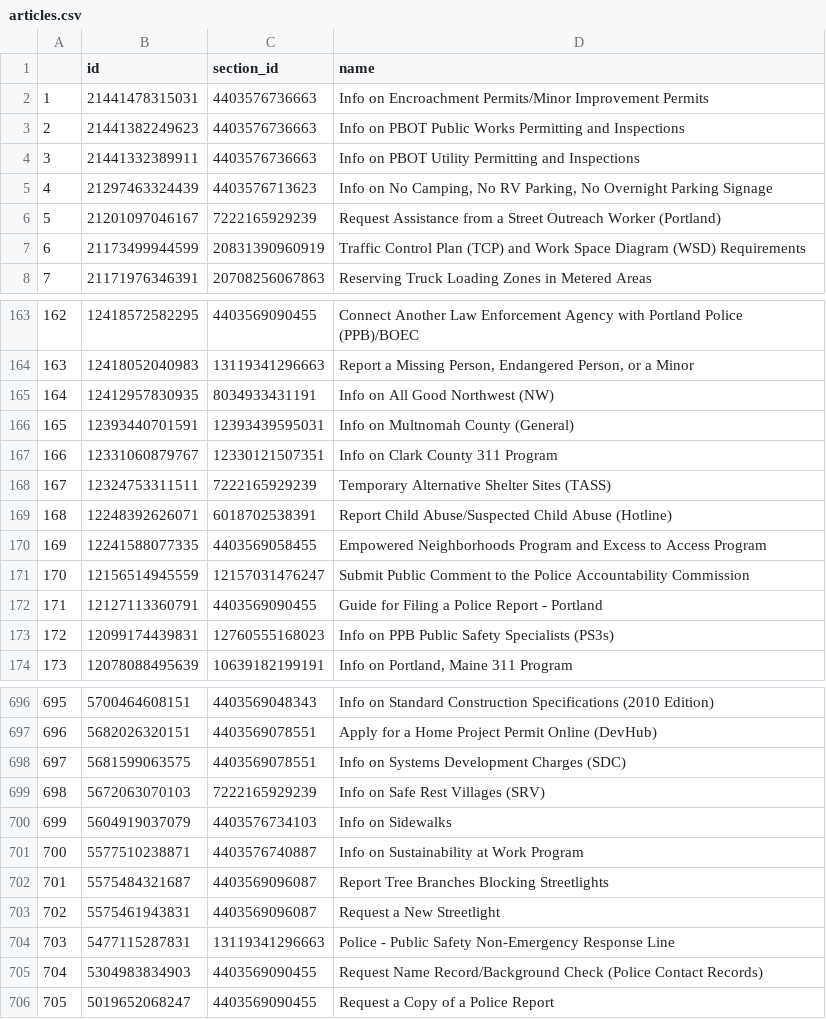
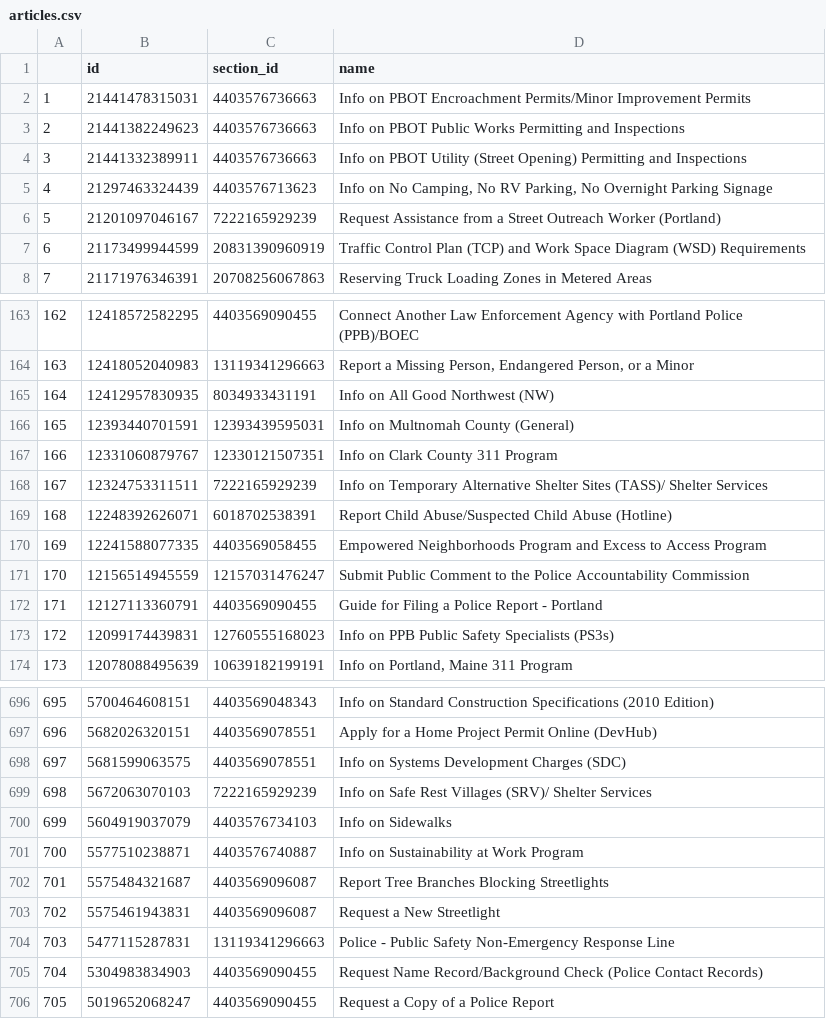
Before and after one commit to eGovPDX/zendesk-data-analysis, a CSV file: data/articles.csv, drawn as a sheet; only a part is shown, gaps mark what is left out.

```diff
--- a/data/articles.csv
+++ b/data/articles.csv
@@ -1,5 +1,5 @@
 "","id","section_id","name"
-"1",21441478315031,4403576736663,"Info on Encroachment Permits/Minor Improvement Permits"
+"1",21441478315031,4403576736663,"Info on PBOT Encroachment Permits/Minor Improvement Permits"
 "2",21441382249623,4403576736663,"Info on PBOT Public Works Permitting and Inspections"
-"3",21441332389911,4403576736663,"Info on PBOT Utility Permitting and Inspections"
+"3",21441332389911,4403576736663,"Info on PBOT Utility (Street Opening) Permitting and Inspections"
 "4",21297463324439,4403576713623,"Info on No Camping, No RV Parking, No Overnight Parking Signage"
@@ -167,3 +167,3 @@
 "166",12331060879767,12330121507351,"Info on Clark County 311 Program"
-"167",12324753311511,7222165929239,"Temporary Alternative Shelter Sites (TASS)"
+"167",12324753311511,7222165929239,"Info on Temporary Alternative Shelter Sites (TASS)/ Shelter Services"
 "168",12248392626071,6018702538391,"Report Child Abuse/Suspected Child Abuse (Hotline)"
@@ -698,3 +698,3 @@
 "697",5681599063575,4403569078551,"Info on Systems Development Charges (SDC)"
-"698",5672063070103,7222165929239,"Info on Safe Rest Villages (SRV)"
+"698",5672063070103,7222165929239,"Info on Safe Rest Villages (SRV)/ Shelter Services"
 "699",5604919037079,4403576734103,"Info on Sidewalks"
```
